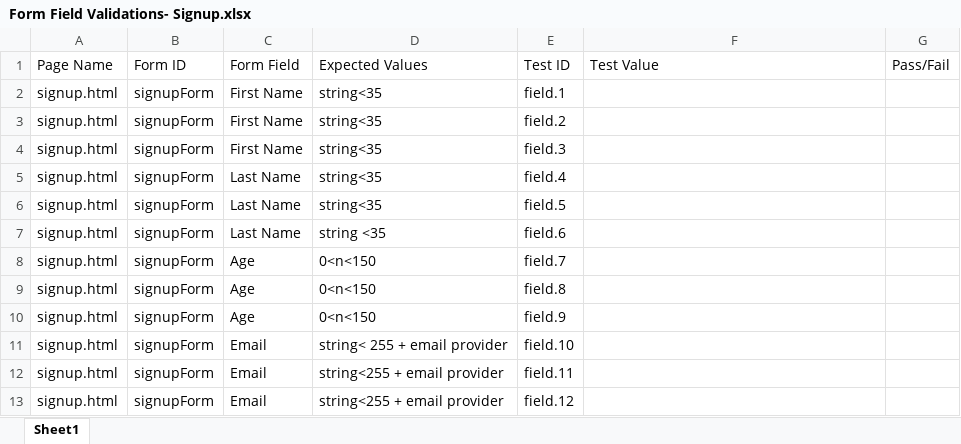
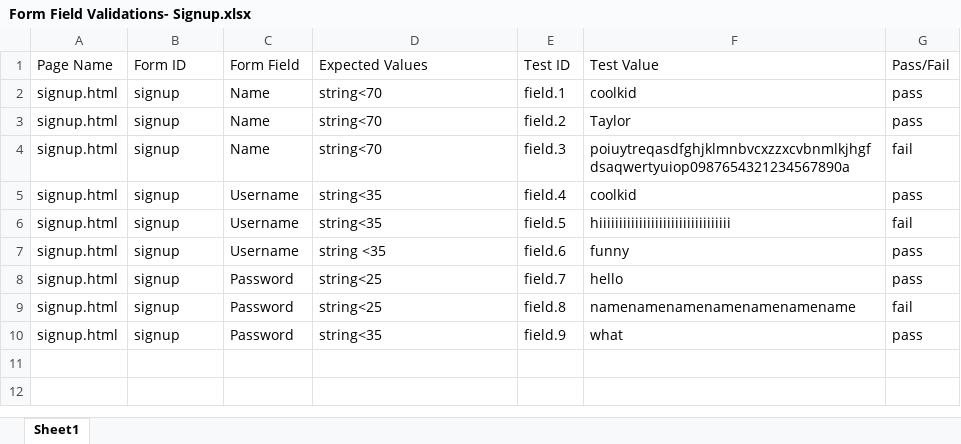
Before and after one commit to SLarbiBU/CS411-SoftwareEngineering-Project, an Excel workbook: testing/Testing Spreadsheets/Form Field Validations- Signup.xlsx, sheet Sheet1, drawn as a sheet; values as stored, in another font and other column widths than the file's, no borders; charts and pictures not drawn; the diff names each change by its address in the sheet, - before the commit and + after, or states it on an @@ line.

```diff
--- a/testing/Testing Spreadsheets/Form Field Validations- Signup.xlsx (sheet Sheet1)
+++ b/testing/Testing Spreadsheets/Form Field Validations- Signup.xlsx (sheet Sheet1)
-B2:B10 (Form ID): signupForm
+B2:B10 (Form ID): signup
-C2:C4 (Form Field): First Name
+C2:C4 (Form Field): Name
-D2:D4 (Expected Values): string<35
+D2:D4 (Expected Values): string<70
-F2 (Test Value): (empty)
+F2 (Test Value): coolkid
-G2:G3 (Pass/Fail): (empty)
+G2:G3 (Pass/Fail): pass
-F3 (Test Value): (empty)
+F3 (Test Value): Taylor
-F4 (Test Value): (empty)
+F4 (Test Value): poiuytreqasdfghjklmnbvcxzzxcvbnmlkjhgfdsaqwertyuiop0987654321234567890a
-G4 (Pass/Fail): (empty)
+G4 (Pass/Fail): fail
-C5:C7 (Form Field): Last Name
+C5:C7 (Form Field): Username
-F5 (Test Value): (empty)
+F5 (Test Value): coolkid
-G5 (Pass/Fail): (empty)
+G5 (Pass/Fail): pass
-F6 (Test Value): (empty)
+F6 (Test Value): hiiiiiiiiiiiiiiiiiiiiiiiiiiiiiiiii
-G6 (Pass/Fail): (empty)
+G6 (Pass/Fail): fail
-F7 (Test Value): (empty)
+F7 (Test Value): funny
-G7:G8 (Pass/Fail): (empty)
+G7:G8 (Pass/Fail): pass
-C8:C10 (Form Field): Age
+C8:C10 (Form Field): Password
-D8:D9 (Expected Values): 0<n<150
+D8:D9 (Expected Values): string<25
-F8 (Test Value): (empty)
+F8 (Test Value): hello
-F9 (Test Value): (empty)
+F9 (Test Value): namenamenamenamenamenamename
-G9 (Pass/Fail): (empty)
+G9 (Pass/Fail): fail
-D10 (Expected Values): 0<n<150
+D10 (Expected Values): string<35
-F10 (Test Value): (empty)
+F10 (Test Value): what
-G10 (Pass/Fail): (empty)
+G10 (Pass/Fail): pass
-row 11: signup.html | signupForm | Email | string< 255 + email provider | field.10
-row 12: signup.html | signupForm | Email | string<255 + email provider | field.11
-row 13: signup.html | signupForm | Email | string<255 + email provider | field.12
```
Also changed, not shown: testing/Testing Spreadsheets/Data Validation.xlsx, testing/Testing Spreadsheets/Form Field Validations- Login.xlsx, 6 other files.
